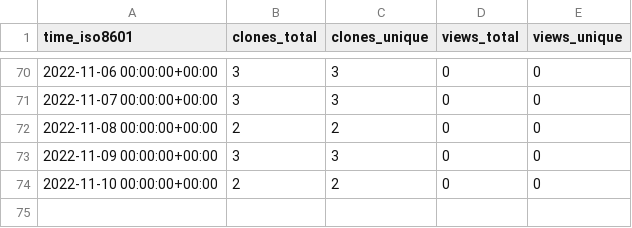
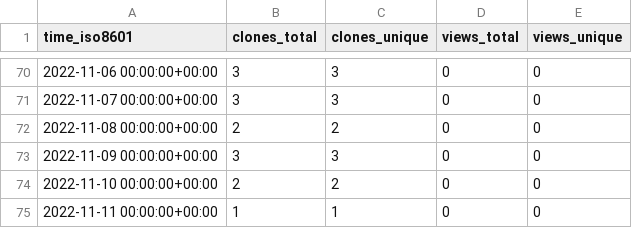
Before and after one commit to qzc438/academic-kickstart, a CSV file: qzc438/academic-kickstart/ghrs-data/views_clones_aggregate.csv, drawn as a sheet; only a part is shown, gaps mark what is left out; the diff names each change by its address in the sheet, - before the commit and + after, or states it on an @@ line.

```diff
--- a/qzc438/academic-kickstart/ghrs-data/views_clones_aggregate.csv
+++ b/qzc438/academic-kickstart/ghrs-data/views_clones_aggregate.csv
+row 75: 2022-11-11 00:00:00+00:00 | 1 | 1 | 0 | 0
```
Also changed, not shown: 1 other file.
